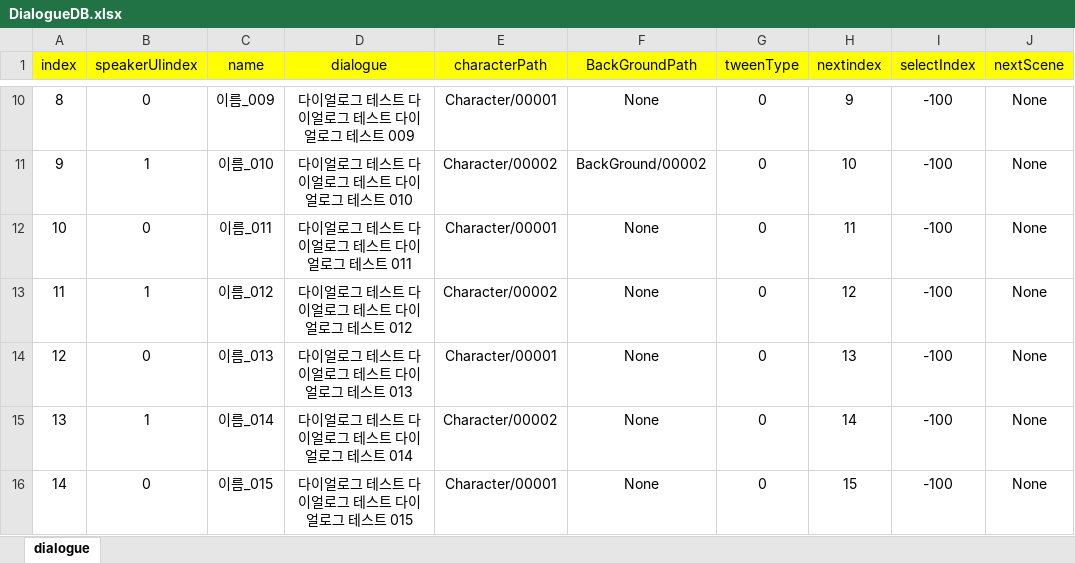
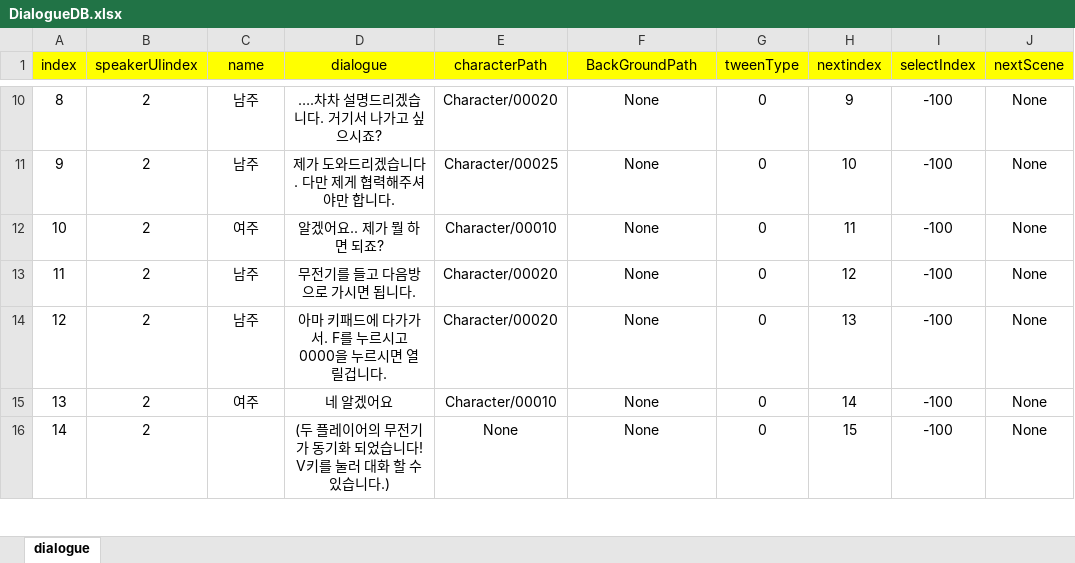
Before and after one commit to hb7117/ChronoLink_Project, an Excel workbook: ChronoLInk/Assets/Resources/ExcelDB/DialogueDB.xlsx, sheet dialogue, drawn as a sheet; only a part is shown, gaps mark what is left out; values as stored, in another font and other column widths than the file's, no borders; the diff covers the shown part only; the diff names each change by its address in the sheet, - before the commit and + after, or states it on an @@ line.

Commit message:
[Feat]튜토리얼 씬 완성(dialog 포함)

```diff
--- a/ChronoLInk/Assets/Resources/ExcelDB/DialogueDB.xlsx (sheet dialogue)
+++ b/ChronoLInk/Assets/Resources/ExcelDB/DialogueDB.xlsx (sheet dialogue)
-B10 (speakerUIindex): 0
+B10 (speakerUIindex): 2
-C10 (name): 이름_009
+C10 (name): 남주
-D10 (dialogue): 다이얼로그 테스트 다이얼로그 테스트 다이얼로그 테스트 009
+D10 (dialogue): ….차차 설명드리겠습니다. 거기서 나가고 싶으시죠?
-E10 (characterPath): Character/00001
+E10 (characterPath): Character/00020
-B11 (speakerUIindex): 1
+B11 (speakerUIindex): 2
-C11 (name): 이름_010
+C11 (name): 남주
-D11 (dialogue): 다이얼로그 테스트 다이얼로그 테스트 다이얼로그 테스트 010
+D11 (dialogue): 제가 도와드리겠습니다. 다만 제게 협력해주셔야만 합니다.
-E11 (characterPath): Character/00002
+E11 (characterPath): Character/00025
-F11 (BackGroundPath): BackGround/00002
+F11 (BackGroundPath): None
-B12 (speakerUIindex): 0
+B12 (speakerUIindex): 2
-C12 (name): 이름_011
+C12 (name): 여주
-D12 (dialogue): 다이얼로그 테스트 다이얼로그 테스트 다이얼로그 테스트 011
+D12 (dialogue): 알겠어요.. 제가 뭘 하면 되죠?
-E12 (characterPath): Character/00001
+E12 (characterPath): Character/00010
-B13 (speakerUIindex): 1
+B13 (speakerUIindex): 2
-C13 (name): 이름_012
+C13 (name): 남주
-D13 (dialogue): 다이얼로그 테스트 다이얼로그 테스트 다이얼로그 테스트 012
+D13 (dialogue): 무전기를 들고 다음방으로 가시면 됩니다.
-E13 (characterPath): Character/00002
+E13 (characterPath): Character/00020
-B14 (speakerUIindex): 0
+B14 (speakerUIindex): 2
-C14 (name): 이름_013
+C14 (name): 남주
-D14 (dialogue): 다이얼로그 테스트 다이얼로그 테스트 다이얼로그 테스트 013
+D14 (dialogue): 아마 키패드에 다가가서. F를 누르시고 0000을 누르시면 열릴겁니다.
-E14 (characterPath): Character/00001
+E14 (characterPath): Character/00020
-B15 (speakerUIindex): 1
+B15 (speakerUIindex): 2
-C15 (name): 이름_014
+C15 (name): 여주
-D15 (dialogue): 다이얼로그 테스트 다이얼로그 테스트 다이얼로그 테스트 014
+D15 (dialogue): 네 알겠어요
-E15 (characterPath): Character/00002
+E15 (characterPath): Character/00010
-B16 (speakerUIindex): 0
+B16 (speakerUIindex): 2
-C16 (name): 이름_015
+C16 (name): (empty)
-D16 (dialogue): 다이얼로그 테스트 다이얼로그 테스트 다이얼로그 테스트 015
+D16 (dialogue): (두 플레이어의 무전기가 동기화 되었습니다! V키를 눌러 대화 할 수 있습니다.)
-E16 (characterPath): Character/00001
+E16 (characterPath): None
```
Also changed, not shown: 56 edited cells elsewhere in this sheet, 33 other files.
